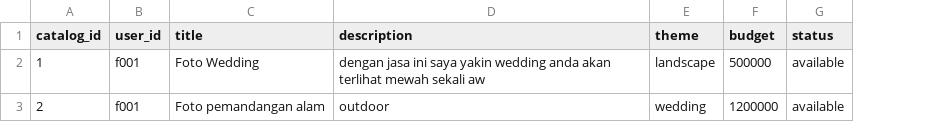
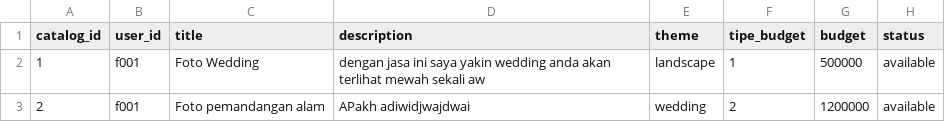
Before and after one commit to mariobrasco/Clixora-CLI-Project, a CSV file: storage/catalog.csv, drawn as a sheet; the diff names each change by its address in the sheet, - before the commit and + after, or states it on an @@ line.

```diff
--- a/storage/catalog.csv
+++ b/storage/catalog.csv
+column F (tipe_budget), rows 2-3: 1 | 2
-D3 (description): outdoor
+D3 (description): APakh adiwidjwajdwai
```
Also changed, not shown: storage/user.csv, 12 other files.
